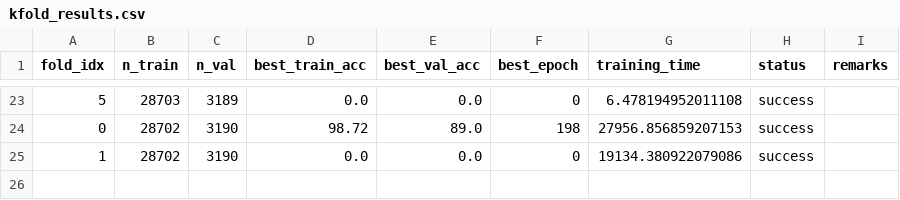
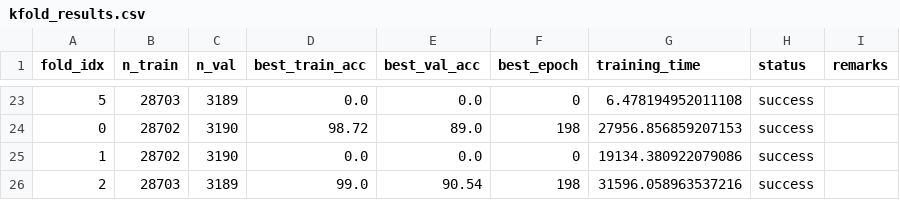
Before and after one commit to yueyang001/10-LNN, a CSV file: results/kfold_cv_deepship_group2/kfold_results.csv, drawn as a sheet; only a part is shown, gaps mark what is left out.

```diff
--- a/results/kfold_cv_deepship_group2/kfold_results.csv
+++ b/results/kfold_cv_deepship_group2/kfold_results.csv
@@ -25 +25,2 @@ fold_idx,n_train,n_val,best_train_acc,best_val_acc,best_epoch,training_time,stat
 1,28702,3190,0.0,0.0,0,19134.380922079086,success,
+2,28703,3189,99.0,90.54,198,31596.058963537216,success,
```
Also changed, not shown: results/kfold_cv_deepship_group3/kfold_results.csv, 11 other files.
